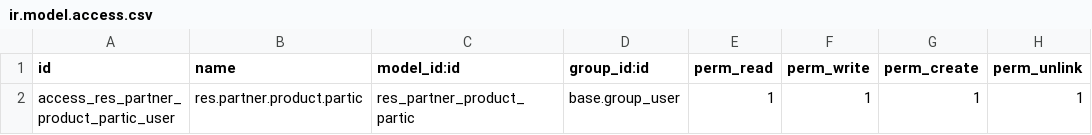
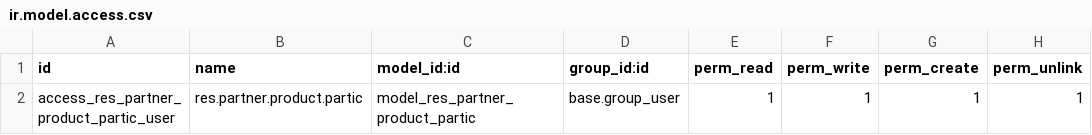
Before and after one commit to Micronaet/micronaet-product, a CSV file: partner_product_partic/security/ir.model.access.csv, drawn as a sheet.

Commit message:
Add view to partic also for object, maybe create a button in partner view to open in other window the list

```diff
--- a/partner_product_partic/security/ir.model.access.csv
+++ b/partner_product_partic/security/ir.model.access.csv
@@ -1,2 +1,2 @@
 "id","name","model_id:id","group_id:id","perm_read","perm_write","perm_create","perm_unlink"
-access_res_partner_product_partic_user,res.partner.product.partic,res_partner_product_partic,base.group_user,1,1,1,1
+access_res_partner_product_partic_user,res.partner.product.partic,model_res_partner_product_partic,base.group_user,1,1,1,1
```
Also changed, not shown: 2 other files.
